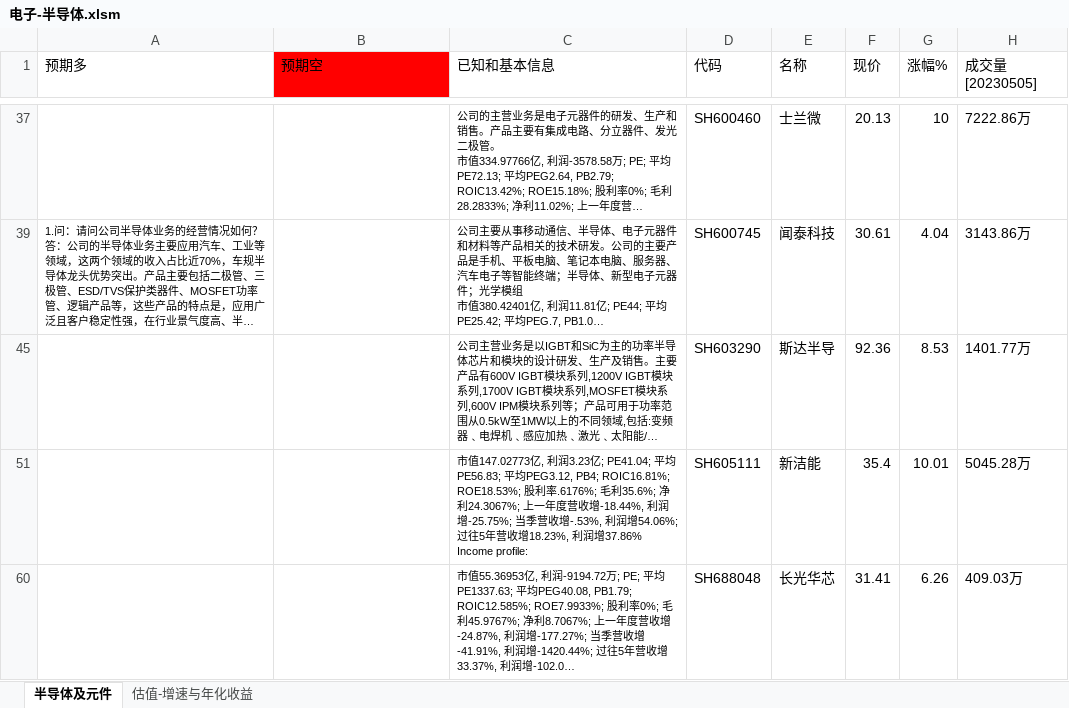
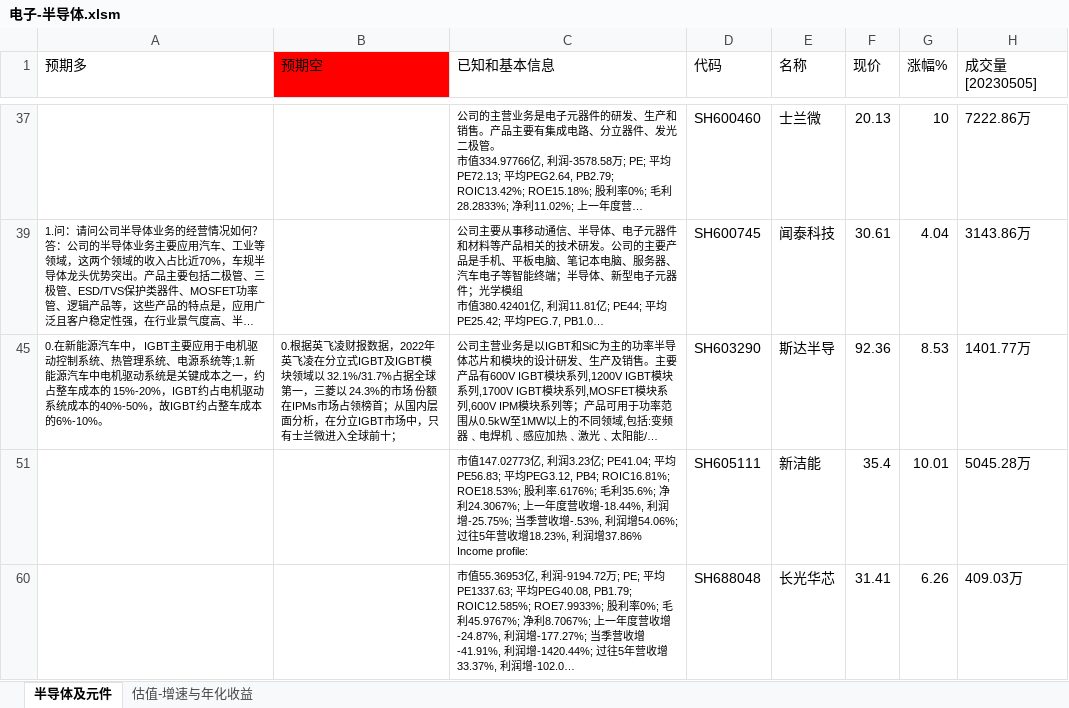
Before and after one commit to Applehxffish/value-investmment, an Excel workbook: 估值分析/SW1L电子/电子-半导体.xlsm, sheet 半导体及元件, drawn as a sheet; only a part is shown, gaps mark what is left out; long unchanged cells end in …; values as stored, in another font and other column widths than the file's, no borders; charts and pictures not drawn; the diff names each change by its address in the sheet, - before the commit and + after, or states it on an @@ line.

Commit message:
2024/7/25 daily update

```diff
--- a/估值分析/SW1L电子/电子-半导体.xlsm (sheet 半导体及元件)
+++ b/估值分析/SW1L电子/电子-半导体.xlsm (sheet 半导体及元件)
-A45 (预期多): (empty)
+A45 (预期多): 0.在新能源汽车中， IGBT主要应用于电机驱动控制系统、热管理系统、电源系统等;1.新能源汽车中电机驱动系统是关键成本之一，约占整车成本的 15%-20%，IGBT约占电机驱动系统成本的40%-50%，故IGBT约占整车成本的6%-10%。
-B45 (预期空): (empty)
+B45 (预期空): 0.根据英飞凌财报数据，2022年英飞凌在分立式IGBT及IGBT模块领域以 32.1%/31.7%占据全球第一，三菱以 24.3%的市场 份额在IPMs市场占领榜首；从国内层面分析，在分立IGBT市场中，只有士兰微进入全球前十；
```
